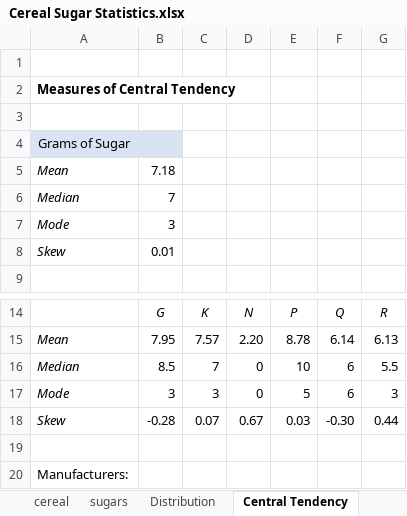
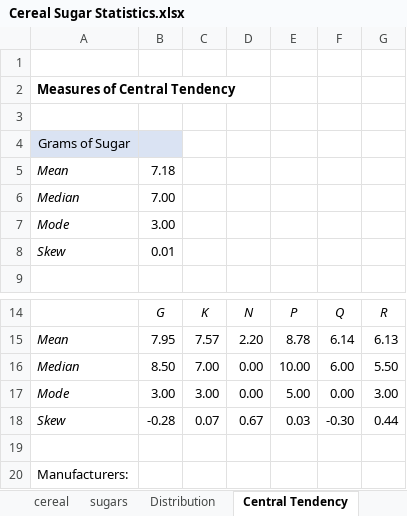
Before and after one commit to jtdatadetective/Excel-Descriptive-Statistics, an Excel workbook: Cereal Sugar Statistics.xlsx, sheet Central Tendency, drawn as a sheet; only a part is shown, gaps mark what is left out; values as stored, in another font and other column widths than the file's, no borders; removed rows and columns are numbered as before the commit, all else as after; the diff names each change by its address in the sheet, - before the commit and + after, or states it on an @@ line.

```diff
--- a/Cereal Sugar Statistics.xlsx (sheet Central Tendency)
+++ b/Cereal Sugar Statistics.xlsx (sheet Central Tendency)
-B6: 7
+B6: 7.00
-B7: 3
+B7: 3.00
-row 16: Median | 8.5 | 7 | 0 | 10 | 6 | 5.5
-row 17: Mode | 3 | 3 | 0 | 5 | 6 | 3
+row 16: Median | 8.50 | 7.00 | 0.00 | 10.00 | 6.00 | 5.50
+row 17: Mode | 3.00 | 3.00 | 0.00 | 5.00 | 0.00 | 3.00
```
Also changed, not shown: sheet sugars, other sheet tabs, charts or pictures.
